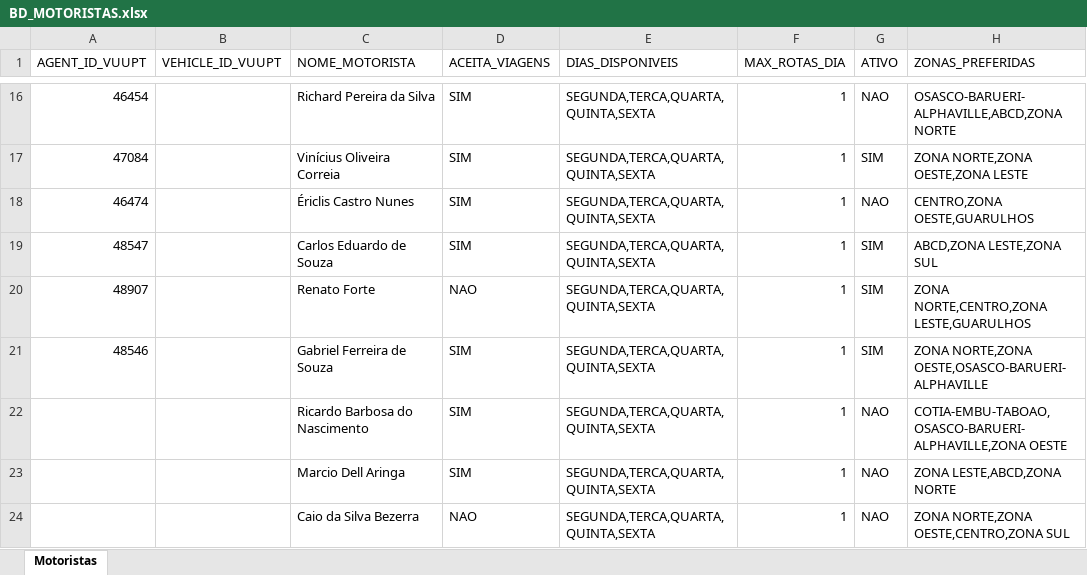
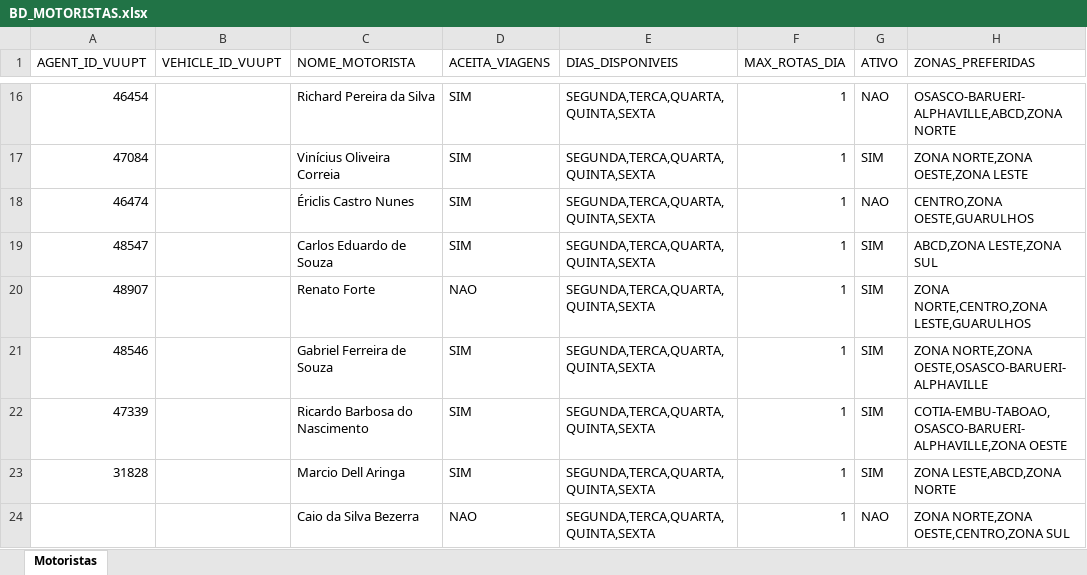
Before and after one commit to hmacol/stokki-eventos-agent, an Excel workbook: dados/BD_MOTORISTAS.xlsx, sheet Motoristas, drawn as a sheet; only a part is shown, gaps mark what is left out; values as stored, in another font and other column widths than the file's, no borders; the diff names each change by its address in the sheet, - before the commit and + after, or states it on an @@ line.

```diff
--- a/dados/BD_MOTORISTAS.xlsx (sheet Motoristas)
+++ b/dados/BD_MOTORISTAS.xlsx (sheet Motoristas)
-A22 (AGENT_ID_VUUPT): (empty)
+A22 (AGENT_ID_VUUPT): 47339
-G22:G23 (ATIVO): NAO
+G22:G23 (ATIVO): SIM
-A23 (AGENT_ID_VUUPT): (empty)
+A23 (AGENT_ID_VUUPT): 31828
```
